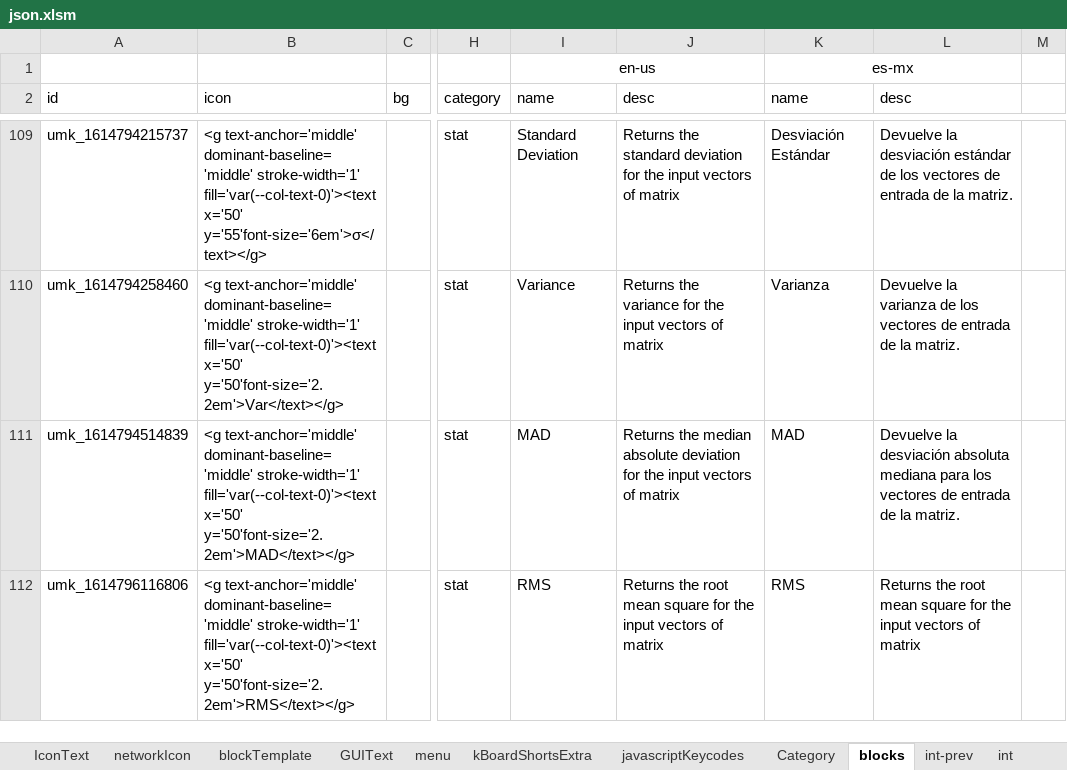
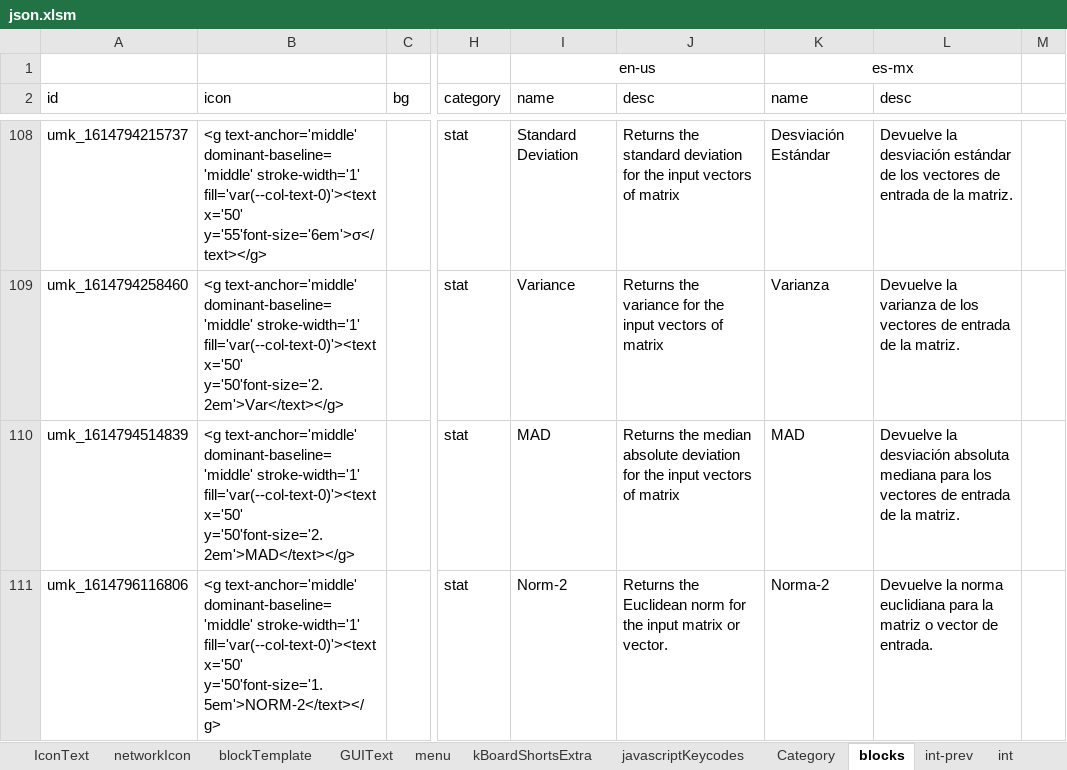
Before and after one commit to skgadi/umk, an Excel workbook: Generators/json.xlsm, sheet blocks, drawn as a sheet; only a part is shown, gaps mark what is left out; values as stored, in another font and other column widths than the file's, no borders; charts and pictures and conditional formats not drawn; addresses are those after the commit; the diff covers the shown part only; the diff names each change by its address in the sheet, - before the commit and + after, or states it on an @@ line.

```diff
--- a/Generators/json.xlsm (sheet blocks)
+++ b/Generators/json.xlsm (sheet blocks)
-B111 (icon): …fill='var(--col-text-0)'><text x='50' y='50'font-size='2.2em'>RMS</text></g>
+B111 (icon): …fill='var(--col-text-0)'><text x='50' y='50'font-size='1.5em'>NORM-2</text></g>
-I111 (name): RMS
+I111 (name): Norm-2
-J111 (desc): Returns the root mean square for the input vectors of matrix
+J111 (desc): Returns the Euclidean norm for the input matrix or vector.
-K111 (name): RMS
+K111 (name): Norma-2
-L111 (desc): Returns the root mean square for the input vectors of matrix
+L111 (desc): Devuelve la norma euclidiana para la matriz o vector de entrada.
```
Also changed, not shown: 1 added row and 1 removed row elsewhere in this sheet, 5 other files.
